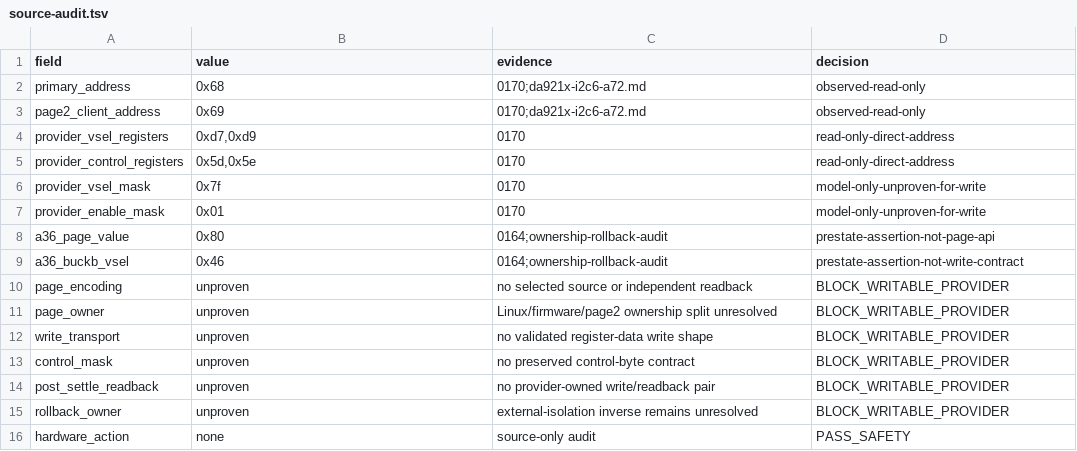
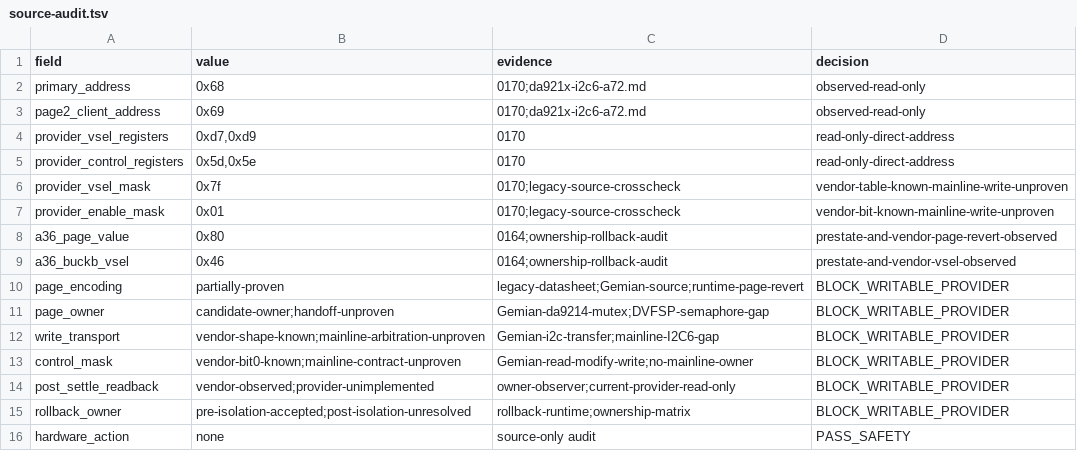
Before and after one commit to ixoo/gemini-pda-mainline, a TSV file: experiments/2026-08-06-da921x-page-owner-audit/results/source-audit.tsv, drawn as a sheet.

Commit message:
docs: reconcile DA921x ownership evidence

```diff
--- a/experiments/2026-08-06-da921x-page-owner-audit/results/source-audit.tsv
+++ b/experiments/2026-08-06-da921x-page-owner-audit/results/source-audit.tsv
@@ -5,12 +5,12 @@ provider_vsel_registers	0xd7,0xd9	0170	read-only-direct-address
 provider_control_registers	0x5d,0x5e	0170	read-only-direct-address
-provider_vsel_mask	0x7f	0170	model-only-unproven-for-write
-provider_enable_mask	0x01	0170	model-only-unproven-for-write
-a36_page_value	0x80	0164;ownership-rollback-audit	prestate-assertion-not-page-api
-a36_buckb_vsel	0x46	0164;ownership-rollback-audit	prestate-assertion-not-write-contract
-page_encoding	unproven	no selected source or independent readback	BLOCK_WRITABLE_PROVIDER
-page_owner	unproven	Linux/firmware/page2 ownership split unresolved	BLOCK_WRITABLE_PROVIDER
-write_transport	unproven	no validated register-data write shape	BLOCK_WRITABLE_PROVIDER
-control_mask	unproven	no preserved control-byte contract	BLOCK_WRITABLE_PROVIDER
-post_settle_readback	unproven	no provider-owned write/readback pair	BLOCK_WRITABLE_PROVIDER
-rollback_owner	unproven	external-isolation inverse remains unresolved	BLOCK_WRITABLE_PROVIDER
+provider_vsel_mask	0x7f	0170;legacy-source-crosscheck	vendor-table-known-mainline-write-unproven
+provider_enable_mask	0x01	0170;legacy-source-crosscheck	vendor-bit-known-mainline-write-unproven
+a36_page_value	0x80	0164;ownership-rollback-audit	prestate-and-vendor-page-revert-observed
+a36_buckb_vsel	0x46	0164;ownership-rollback-audit	prestate-and-vendor-vsel-observed
+page_encoding	partially-proven	legacy-datasheet;Gemian-source;runtime-page-revert	BLOCK_WRITABLE_PROVIDER
+page_owner	candidate-owner;handoff-unproven	Gemian-da9214-mutex;DVFSP-semaphore-gap	BLOCK_WRITABLE_PROVIDER
+write_transport	vendor-shape-known;mainline-arbitration-unproven	Gemian-i2c-transfer;mainline-I2C6-gap	BLOCK_WRITABLE_PROVIDER
+control_mask	vendor-bit0-known;mainline-contract-unproven	Gemian-read-modify-write;no-mainline-owner	BLOCK_WRITABLE_PROVIDER
+post_settle_readback	vendor-observed;provider-unimplemented	owner-observer;current-provider-read-only	BLOCK_WRITABLE_PROVIDER
+rollback_owner	pre-isolation-accepted;post-isolation-unresolved	rollback-runtime;ownership-matrix	BLOCK_WRITABLE_PROVIDER
 hardware_action	none	source-only audit	PASS_SAFETY
```
Also changed, not shown: 6 other files.
